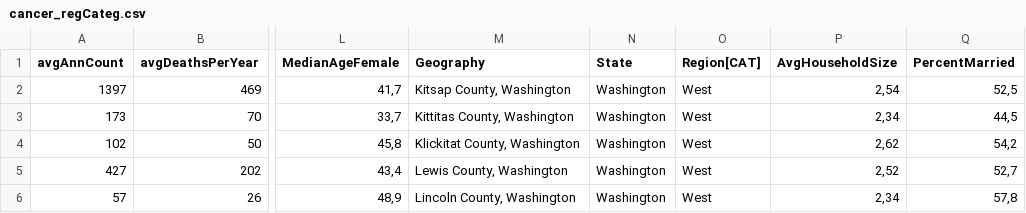
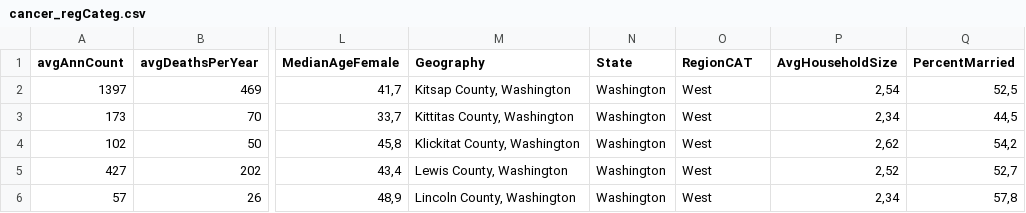
Before and after one commit to Doriasamp/M362, a CSV file: cancer_regCateg.csv, drawn as a sheet; only a part is shown, gaps mark what is left out; the diff names each change by its address in the sheet, - before the commit and + after, or states it on an @@ line.

```diff
--- a/cancer_regCateg.csv
+++ b/cancer_regCateg.csv
-O1: Region[CAT]
+O1: RegionCAT
```
Also changed, not shown: ._cancer_regCateg.csv.
